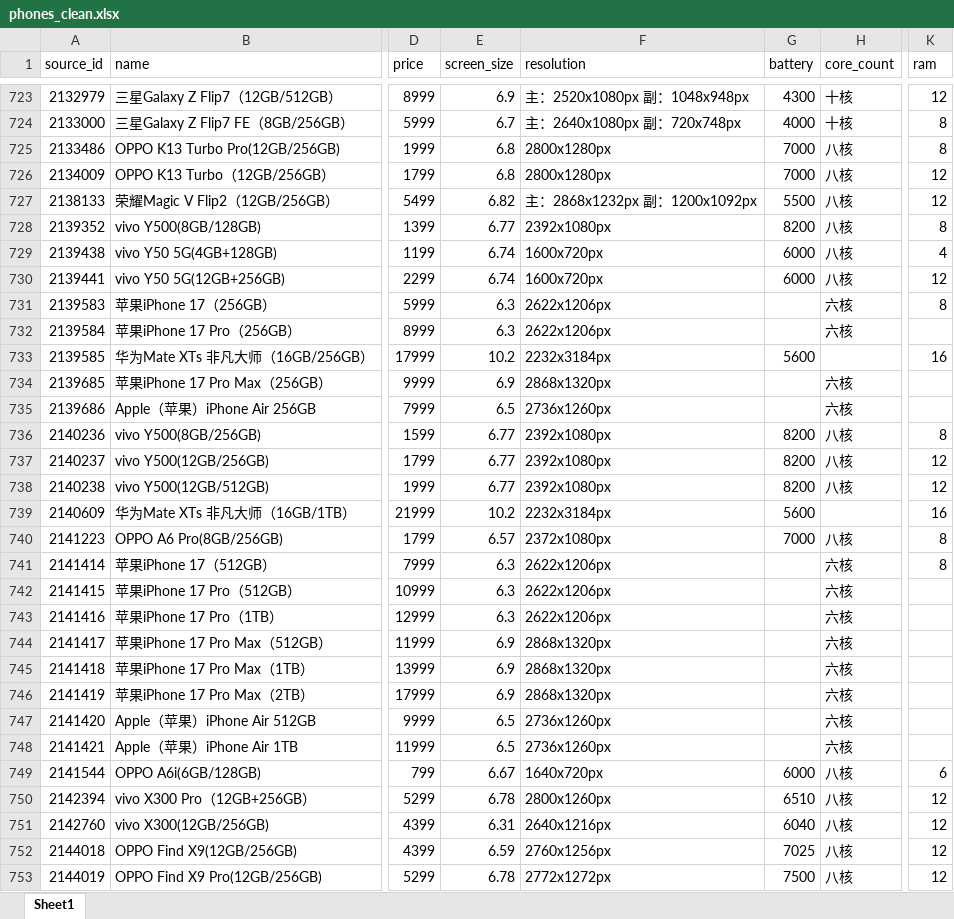
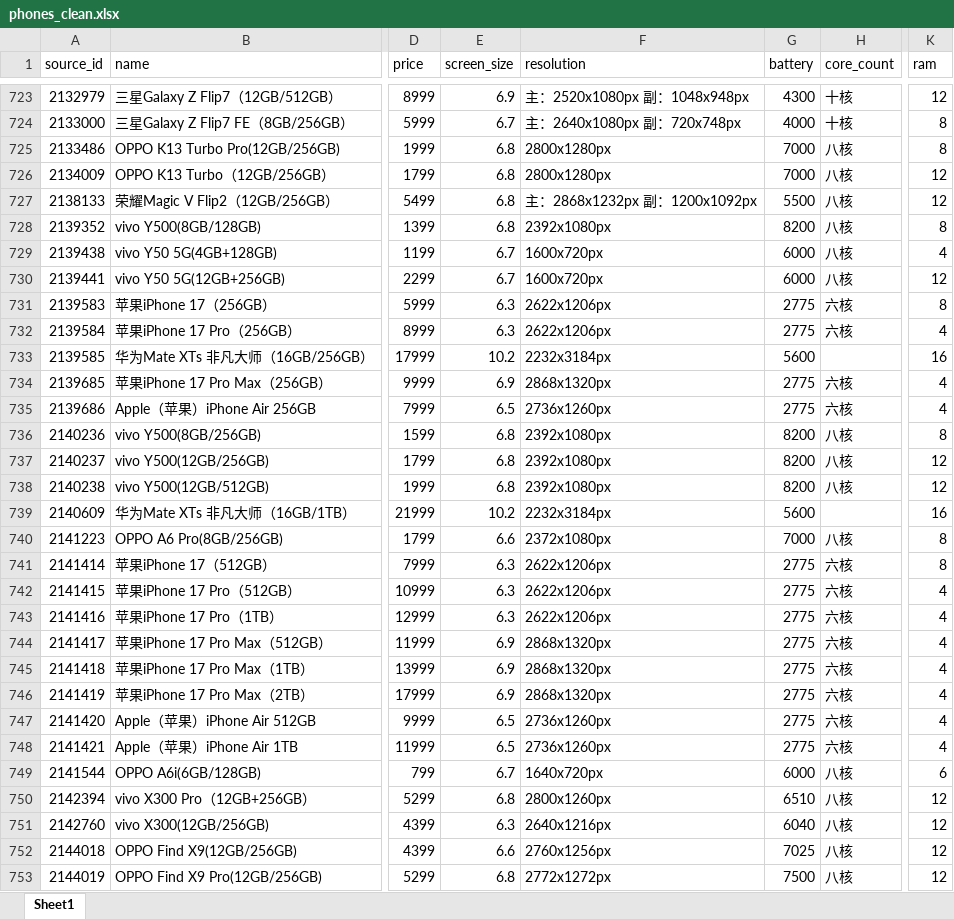
Before and after one commit to tao12468/phone-recommendation, an Excel workbook: code/data/phones_clean.xlsx, sheet Sheet1, drawn as a sheet; only a part is shown, gaps mark what is left out; values as stored, in another font and other column widths than the file's, no borders; the diff covers the shown part only; the diff names each change by its address in the sheet, - before the commit and + after, or states it on an @@ line.

```diff
--- a/code/data/phones_clean.xlsx (sheet Sheet1)
+++ b/code/data/phones_clean.xlsx (sheet Sheet1)
-E727 (screen_size): 6.82
+E727 (screen_size): 6.8
-E728 (screen_size): 6.77
+E728 (screen_size): 6.8
-E729:E730 (screen_size): 6.74
+E729:E730 (screen_size): 6.7
-G731:G732 (battery): (empty)
+G731:G732 (battery): 2775
-K732 (ram): (empty)
+K732 (ram): 4
-G734:G735 (battery): (empty)
+G734:G735 (battery): 2775
-K734:K735 (ram): (empty)
+K734:K735 (ram): 4
-E736:E738 (screen_size): 6.77
+E736:E738 (screen_size): 6.8
-E740 (screen_size): 6.57
+E740 (screen_size): 6.6
-G741:G748 (battery): (empty)
+G741:G748 (battery): 2775
-K742:K748 (ram): (empty)
+K742:K748 (ram): 4
-E749 (screen_size): 6.67
+E749 (screen_size): 6.7
-E750 (screen_size): 6.78
+E750 (screen_size): 6.8
-E751 (screen_size): 6.31
+E751 (screen_size): 6.3
-E752 (screen_size): 6.59
+E752 (screen_size): 6.6
-E753 (screen_size): 6.78
+E753 (screen_size): 6.8
```
Also changed, not shown: 731 edited cells elsewhere in this sheet, 4 other files.
